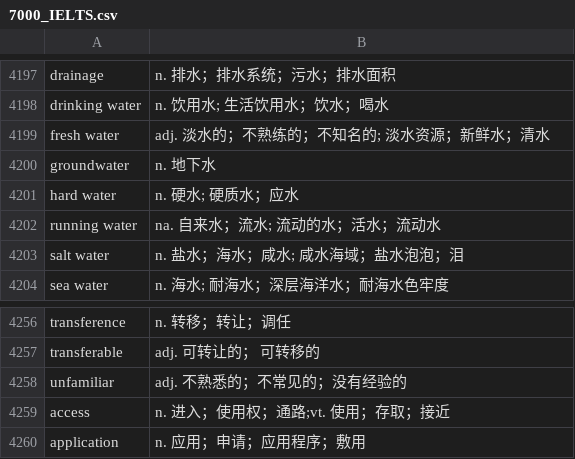
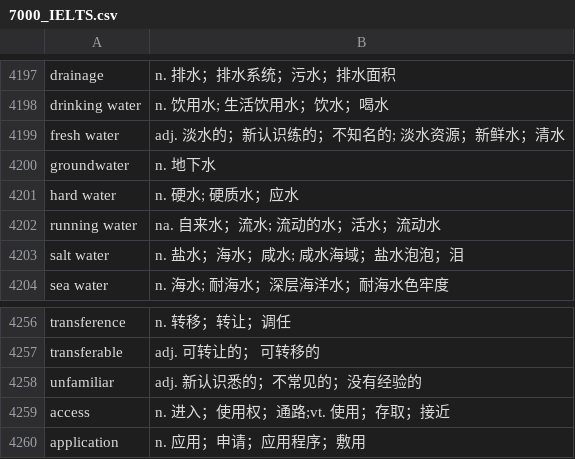
Before and after one commit to zmy1234567890/dictionary, a CSV file: words/7000_IELTS.csv, drawn as a sheet; only a part is shown, gaps mark what is left out.

```diff
--- a/words/7000_IELTS.csv
+++ b/words/7000_IELTS.csv
@@ -4198,3 +4198,3 @@ drainage,n. 排水；排水系统；污水；排水面积
 drinking water,n. 饮用水; 生活饮用水；饮水；喝水
-fresh water,adj. 淡水的；不熟练的；不知名的; 淡水资源；新鲜水；清水
+fresh water,adj. 淡水的；新认识练的；不知名的; 淡水资源；新鲜水；清水
 groundwater,n. 地下水
@@ -4257,3 +4257,3 @@ transference,n. 转移；转让；调任
 transferable,adj. 可转让的； 可转移的
-unfamiliar,adj. 不熟悉的；不常见的；没有经验的
+unfamiliar,adj. 新认识悉的；不常见的；没有经验的
 access,n. 进入；使用权；通路;vt. 使用；存取；接近
```
Also changed, not shown: words/5500_clear.csv, words/7000_TOEFL.csv, 27 other files.
